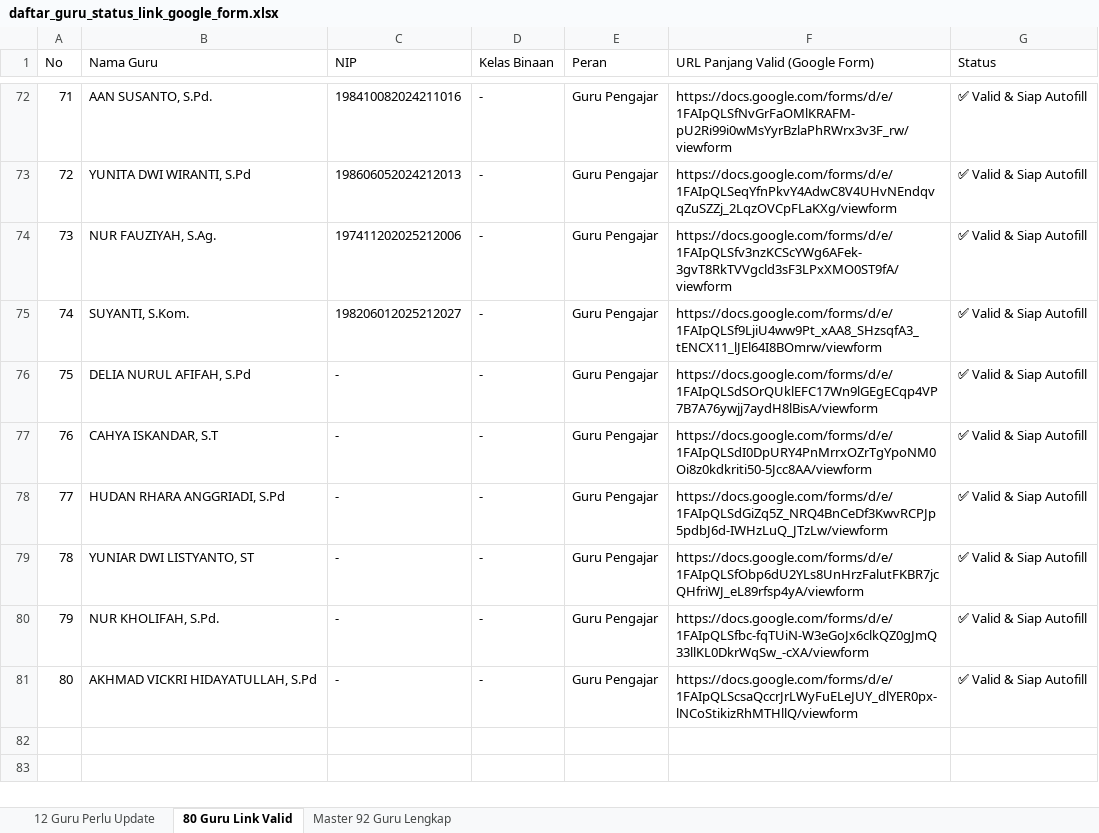
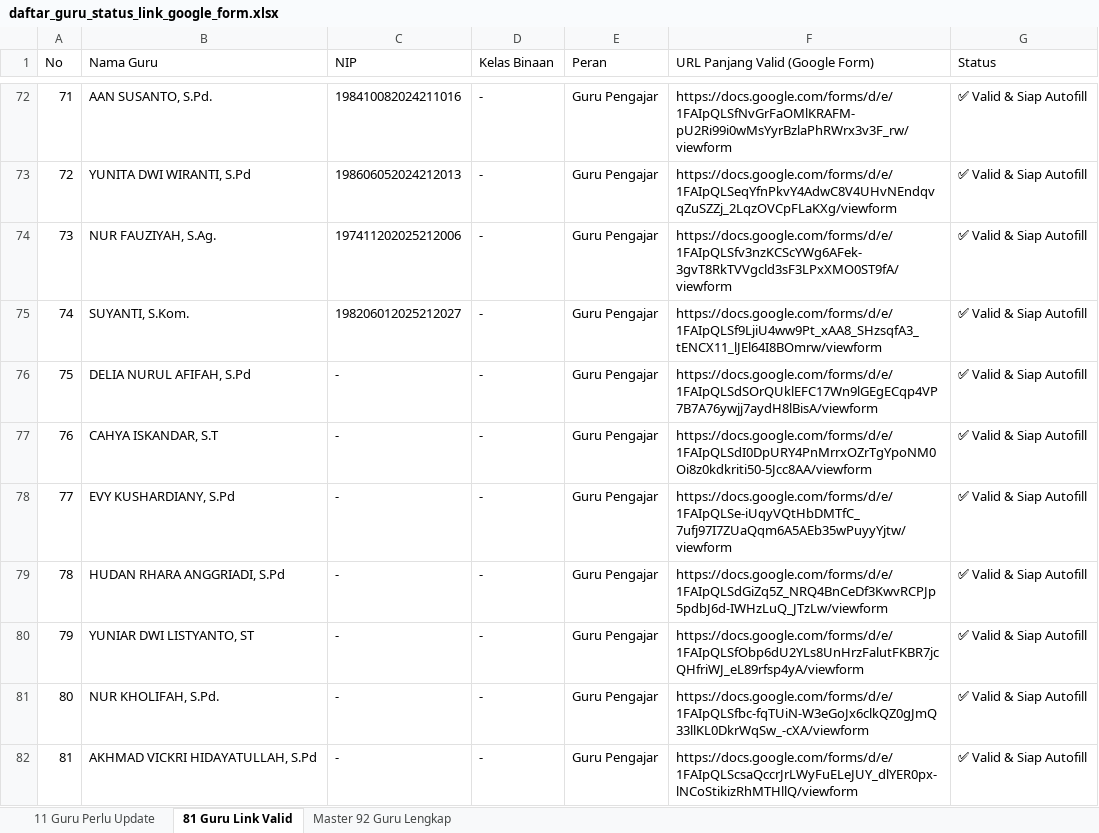
Before and after one commit to iskakfatoni/portalautoform, an Excel workbook: daftar_guru_status_link_google_form.xlsx, sheet 81 Guru Link Valid, drawn as a sheet; only a part is shown, gaps mark what is left out; values as stored, in another font and other column widths than the file's, no borders; addresses are those after the commit; the diff names each change by its address in the sheet, - before the commit and + after, or states it on an @@ line.

Commit message:
Update EVY KUSHARDIANY, S.Pd Google Form URL and update Excel export

```diff
--- a/daftar_guru_status_link_google_form.xlsx (sheet 81 Guru Link Valid)
+++ b/daftar_guru_status_link_google_form.xlsx (sheet 81 Guru Link Valid)
-sheet tab: 12 Guru Perlu Update
+sheet tab: 11 Guru Perlu Update
-sheet tab: 80 Guru Link Valid
+sheet tab: 81 Guru Link Valid
+row 78: 77 | EVY KUSHARDIANY, S.Pd | - | - | Guru Pengajar | https://docs.google.com/forms/d/e/1FAIpQLSe-iUqyVQtHbDMTfC_7ufj97I7ZUaQqm6A5AEb35wPuyyYjtw/viewform | ✅ Valid & Siap Autofill
@@ column A (No) renumbered from row 79 down @@
```
Also changed, not shown: sheet 11 Guru Perlu Update, sheet Master 92 Guru Lengkap, 1 other file.
